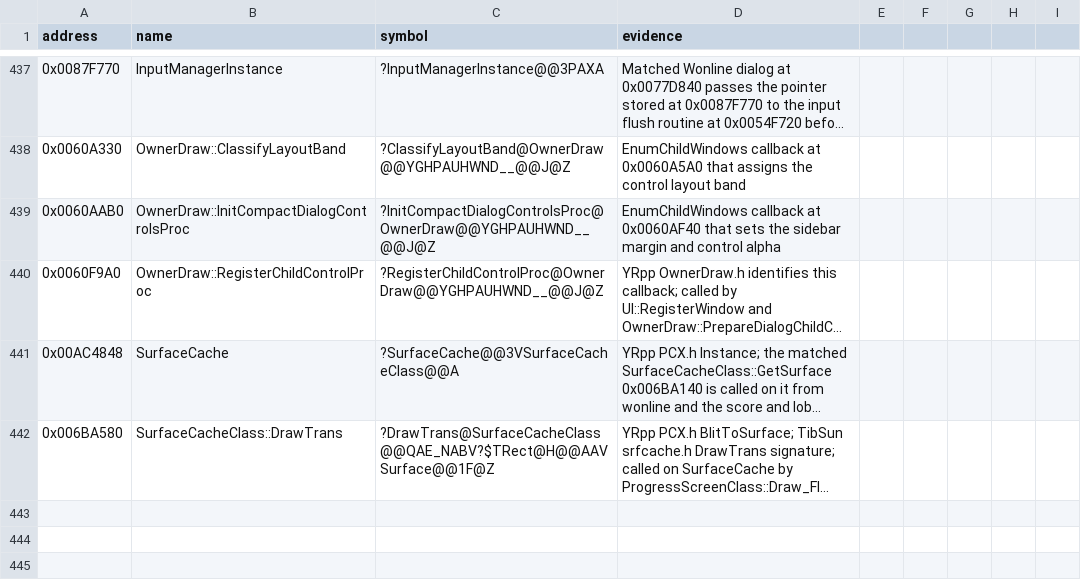
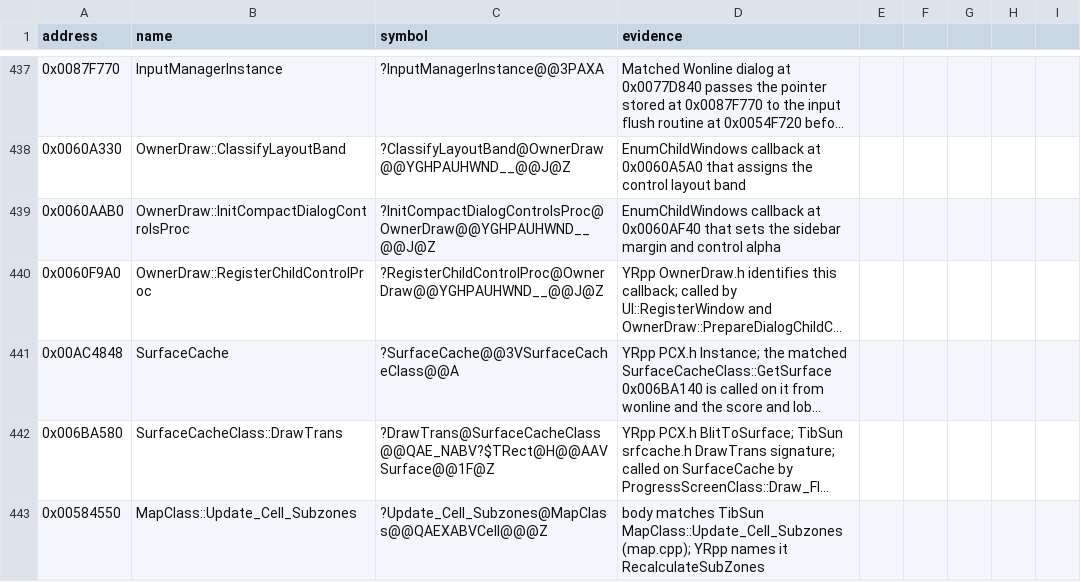
Before and after one commit to gibbo101/ra2-decomp, a CSV file: data/names.csv, drawn as a sheet; only a part is shown, gaps mark what is left out; long unchanged cells end in …; the diff names each change by its address in the sheet, - before the commit and + after, or states it on an @@ line.

```diff
--- a/data/names.csv
+++ b/data/names.csv
+row 443: 0x00584550 | MapClass::Update_Cell_Subzones | ?Update_Cell_Subzones@MapClass@@QAEXABVCell@@@Z | body matches TibSun MapClass::Update_Cell_Subzones (map.cpp); YRpp names it RecalculateSubZones
```
Also changed, not shown: data/attempts.csv, 17 other files.
